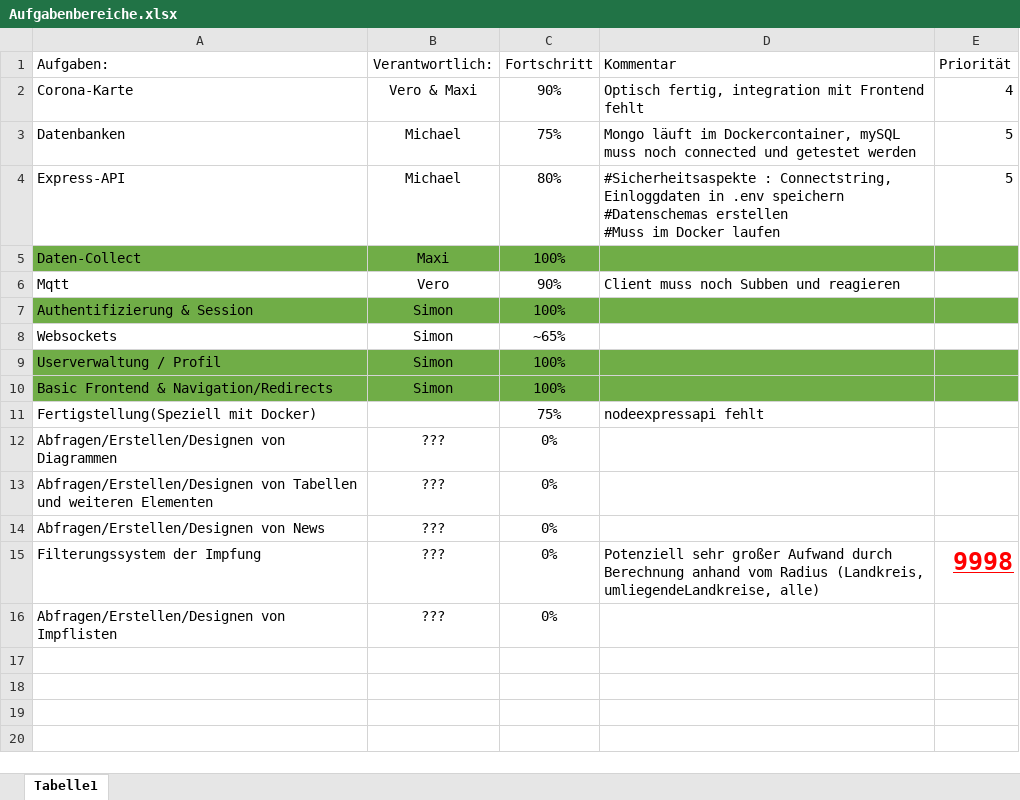
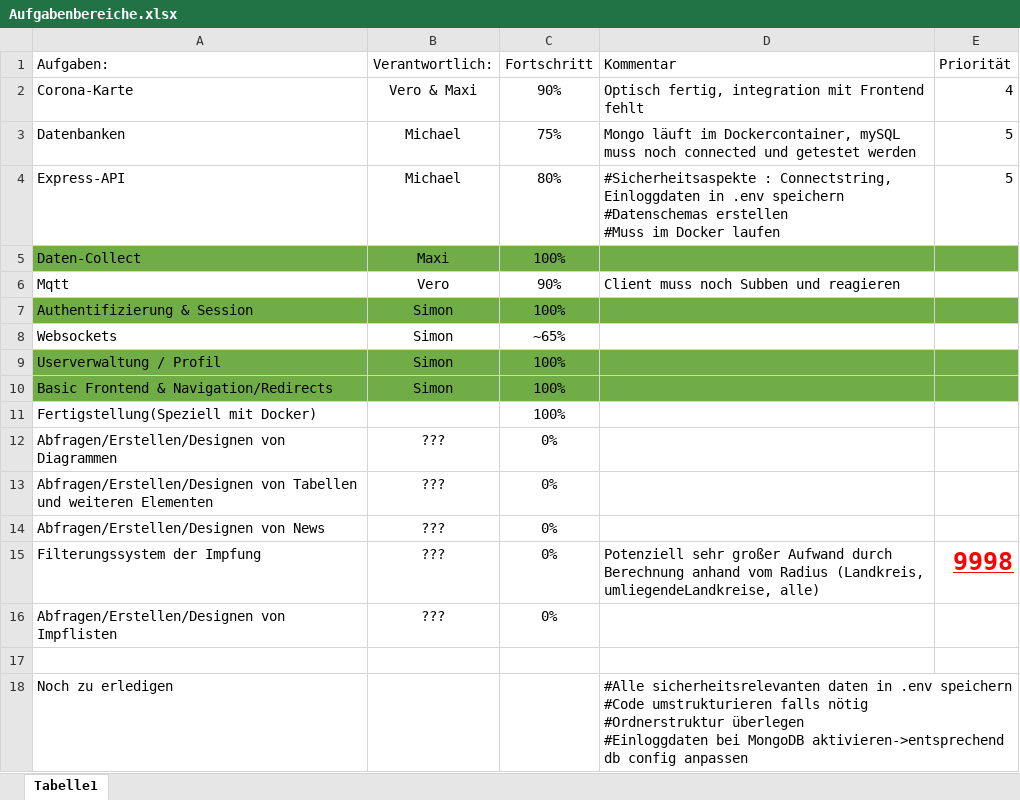
Before and after one commit to SimonRuttmann/CoronaWebApp, an Excel workbook: Aufgabenbereiche.xlsx, sheet Tabelle1, drawn as a sheet; values as stored, in another font and other column widths than the file's, no borders; ↵ is a line break in a cell; the diff names each change by its address in the sheet, - before the commit and + after, or states it on an @@ line.

Commit message:
deleted old docker configurations and updated aufgabenbereiche

```diff
--- a/Aufgabenbereiche.xlsx (sheet Tabelle1)
+++ b/Aufgabenbereiche.xlsx (sheet Tabelle1)
-C11 (Fortschritt): 75%
+C11 (Fortschritt): 100%
-D11 (Kommentar): nodeexpressapi fehlt
+D11 (Kommentar): (empty)
+row 17: (empty)
+row 18: Noch zu erledigen |  |  | #Alle sicherheitsrelevanten daten in .env speichern ↵ #Code umstrukturieren falls nötig ↵ #Ordnerstruktur überlegen ↵ #Einloggdaten bei MongoDB aktivieren->entsprechend db config anpassen
```
Also changed, not shown: 1 other file.
